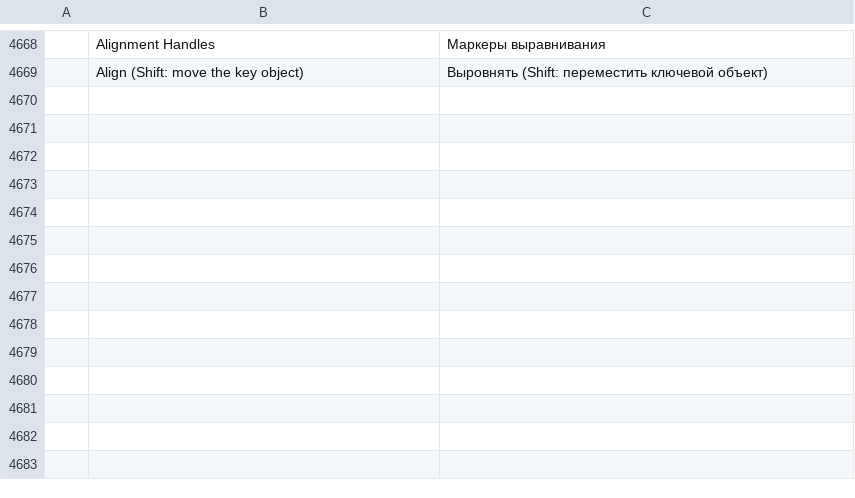
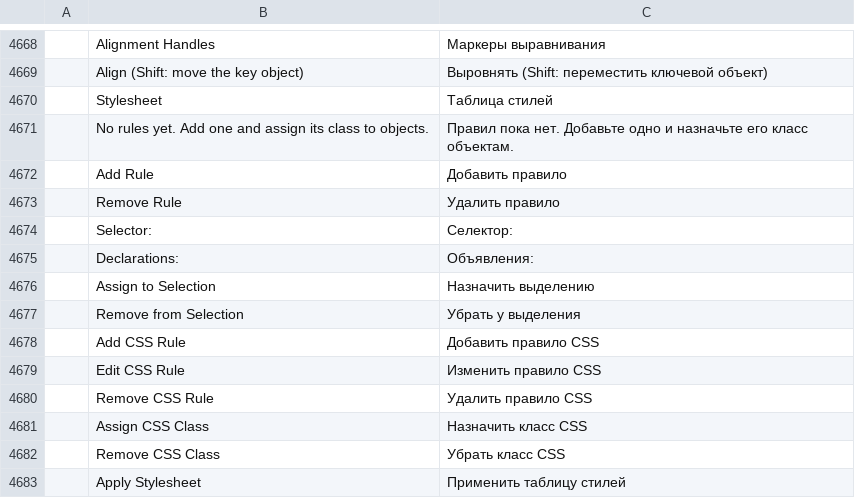
Before and after one commit to redrob-labs/redrob-canvas, a TSV file: crafts/vectorcraft/crates/ui-egui/src/i18n/ru.tsv, drawn as a sheet; only a part is shown, gaps mark what is left out; the diff names each change by its address in the sheet, - before the commit and + after, or states it on an @@ line.

Commit message:
feat(vector): document stylesheet with classes, rule editing and apply
Selectors and CSS: the document keeps a stylesheet of rules (selector plus
declarations) that round-trips through the SVG <style> block, and objects carry
classes as their SVG class attribute. css.addRule/setRule/removeRule edit the
rules, css.assign/unassign put a class on the selection and css.applyRules
gives every object a rule selects the fill, stroke, stroke options, opacity,
blend and visibility its declarations describe. The CSS Properties panel gains
a Stylesheet section with the rule list, selector and declaration editing,
Assign to Selection and Apply.

```diff
--- a/crafts/vectorcraft/crates/ui-egui/src/i18n/ru.tsv
+++ b/crafts/vectorcraft/crates/ui-egui/src/i18n/ru.tsv
+row 4670:  | Stylesheet | Таблица стилей
+row 4671:  | No rules yet. Add one and assign its class to objects. | Правил пока нет. Добавьте одно и назначьте его класс объектам.
+row 4672:  | Add Rule | Добавить правило
+row 4673:  | Remove Rule | Удалить правило
+row 4674:  | Selector: | Селектор:
+row 4675:  | Declarations: | Объявления:
+row 4676:  | Assign to Selection | Назначить выделению
+row 4677:  | Remove from Selection | Убрать у выделения
+row 4678:  | Add CSS Rule | Добавить правило CSS
+row 4679:  | Edit CSS Rule | Изменить правило CSS
+row 4680:  | Remove CSS Rule | Удалить правило CSS
+row 4681:  | Assign CSS Class | Назначить класс CSS
+row 4682:  | Remove CSS Class | Убрать класс CSS
+row 4683:  | Apply Stylesheet | Применить таблицу стилей
```
Also changed, not shown: crafts/vectorcraft/crates/ui-egui/src/i18n/fr.tsv, crafts/vectorcraft/crates/ui-egui/src/i18n/hu.tsv, 18 other files.
